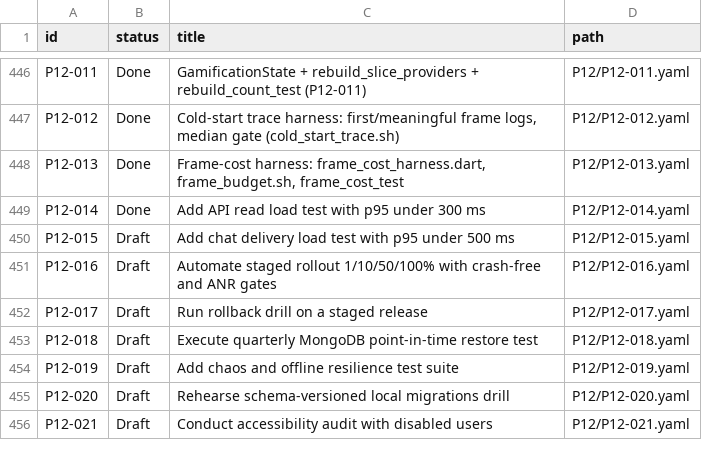
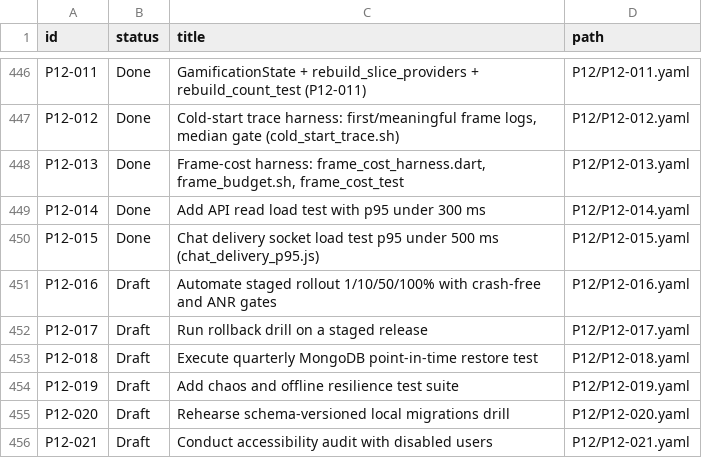
Before and after one commit to michaelTheKing0616/lingafriq-mobile-app-clone, a TSV file: docs/plan/CARD_STATUS.tsv, drawn as a sheet; only a part is shown, gaps mark what is left out.

```diff
--- a/docs/plan/CARD_STATUS.tsv
+++ b/docs/plan/CARD_STATUS.tsv
@@ -449,3 +449,3 @@ P12-013	Done	Frame-cost harness: frame_cost_harness.dart, frame_budget.sh, frame
 P12-014	Done	Add API read load test with p95 under 300 ms	P12/P12-014.yaml
-P12-015	Draft	Add chat delivery load test with p95 under 500 ms	P12/P12-015.yaml
+P12-015	Done	Chat delivery socket load test p95 under 500 ms (chat_delivery_p95.js)	P12/P12-015.yaml
 P12-016	Draft	Automate staged rollout 1/10/50/100% with crash-free and ANR gates	P12/P12-016.yaml
```
Also changed, not shown: 4 other files.
